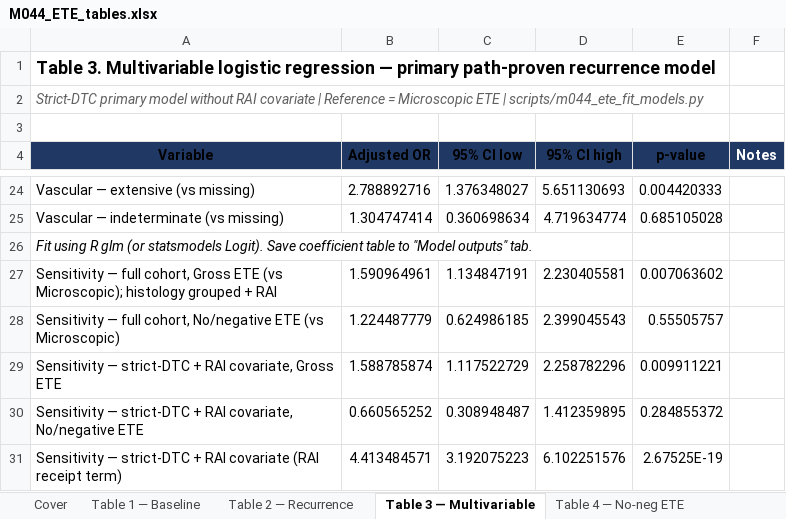
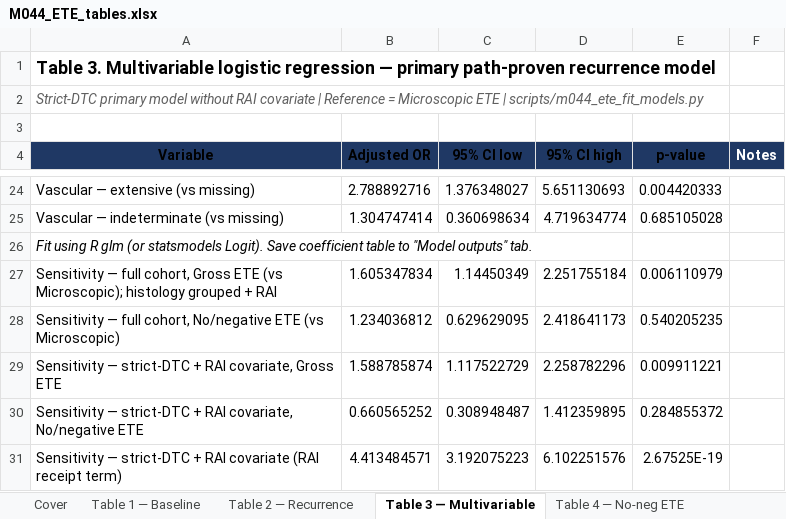
Before and after one commit to ry86pkqf74-rgb/THYROID_2026, an Excel workbook: M044_ETE_tables.xlsx, sheet Table 3 — Multivariable, drawn as a sheet; only a part is shown, gaps mark what is left out; values as stored, in another font and other column widths than the file's, no borders; the diff names each change by its address in the sheet, - before the commit and + after, or states it on an @@ line.

```diff
--- a/M044_ETE_tables.xlsx (sheet Table 3 — Multivariable)
+++ b/M044_ETE_tables.xlsx (sheet Table 3 — Multivariable)
-B27 (Adjusted OR): 1.590964961
+B27 (Adjusted OR): 1.605347834
-C27 (95% CI low): 1.134847191
+C27 (95% CI low): 1.14450349
-D27 (95% CI high): 2.230405581
+D27 (95% CI high): 2.251755184
-E27 (p-value): 0.007063602
+E27 (p-value): 0.006110979
-B28 (Adjusted OR): 1.224487779
+B28 (Adjusted OR): 1.234036812
-C28 (95% CI low): 0.624986185
+C28 (95% CI low): 0.629629095
-D28 (95% CI high): 2.399045543
+D28 (95% CI high): 2.418641173
-E28 (p-value): 0.55505757
+E28 (p-value): 0.540205235
```
Also changed, not shown: sheet Model outputs, sheet Table 2 — Recurrence, sheet QA, M044_submission_package_v1_0/04_tables.xlsx, 37 other files.
